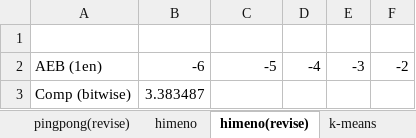
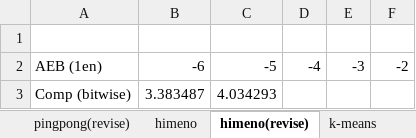
Before and after one commit to smallcat9603/data-compression, an Excel workbook: impl/data-compression.xlsx, sheet himeno(revise), drawn as a sheet; values as stored, in another font and other column widths than the file's, no borders; the diff names each change by its address in the sheet, - before the commit and + after, or states it on an @@ line.

```diff
--- a/impl/data-compression.xlsx (sheet himeno(revise))
+++ b/impl/data-compression.xlsx (sheet himeno(revise))
-C3: (empty)
+C3: 4.034293
```
Also changed, not shown: 1 other file.
